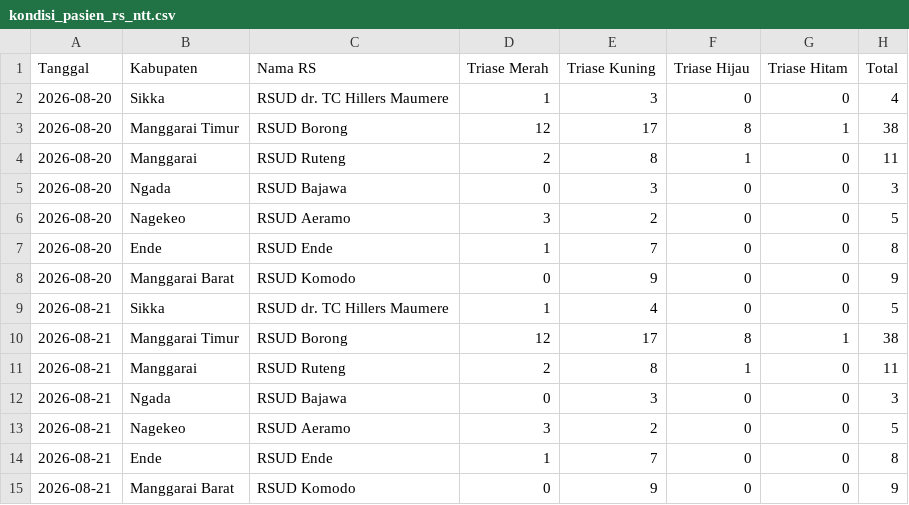
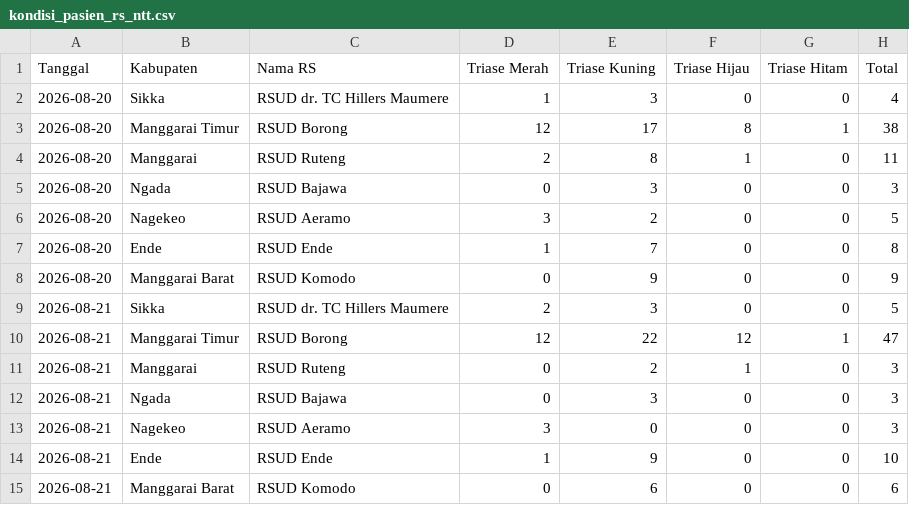
Before and after one commit to cuatiawww/dashboard, a CSV file: public/data/gempa-ntt/kondisi_pasien_rs_ntt.csv, drawn as a sheet.

Commit message:
fix(api): penyesuaian akhir pemanggilan endpoint API /dashboard-eoc/api/ntt-data untuk situasi pasien RS & Puskesmas

```diff
--- a/public/data/gempa-ntt/kondisi_pasien_rs_ntt.csv
+++ b/public/data/gempa-ntt/kondisi_pasien_rs_ntt.csv
@@ -8,8 +8,8 @@ Tanggal,Kabupaten,Nama RS,Triase Merah,Triase Kuning,Triase Hijau,Triase Hitam,T
 2026-08-20,Manggarai Barat,RSUD Komodo,0,9,0,0,9
-2026-08-21,Sikka,RSUD dr. TC Hillers Maumere,1,4,0,0,5
-2026-08-21,Manggarai Timur,RSUD Borong,12,17,8,1,38
-2026-08-21,Manggarai,RSUD Ruteng,2,8,1,0,11
+2026-08-21,Sikka,RSUD dr. TC Hillers Maumere,2,3,0,0,5
+2026-08-21,Manggarai Timur,RSUD Borong,12,22,12,1,47
+2026-08-21,Manggarai,RSUD Ruteng,0,2,1,0,3
 2026-08-21,Ngada,RSUD Bajawa,0,3,0,0,3
-2026-08-21,Nagekeo,RSUD Aeramo,3,2,0,0,5
-2026-08-21,Ende,RSUD Ende,1,7,0,0,8
-2026-08-21,Manggarai Barat,RSUD Komodo,0,9,0,0,9
+2026-08-21,Nagekeo,RSUD Aeramo,3,0,0,0,3
+2026-08-21,Ende,RSUD Ende,1,9,0,0,10
+2026-08-21,Manggarai Barat,RSUD Komodo,0,6,0,0,6
```
Also changed, not shown: 2 other files.
